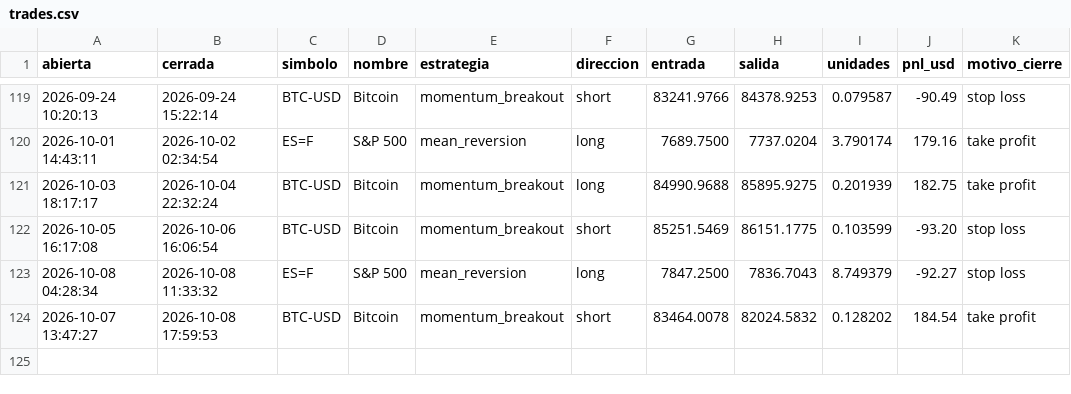
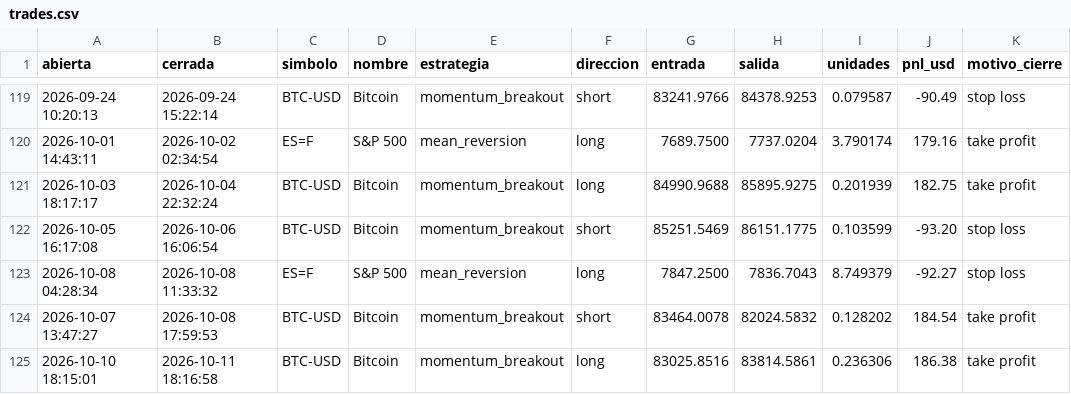
Before and after one commit to JulianMendiola/trading-bot, a CSV file: data/trades.csv, drawn as a sheet; only a part is shown, gaps mark what is left out.

```diff
--- a/data/trades.csv
+++ b/data/trades.csv
@@ -124 +124,2 @@ abierta,cerrada,simbolo,nombre,estrategia,direccion,entrada,salida,unidades,pnl_
 2026-10-07 13:47:27,2026-10-08 17:59:53,BTC-USD,Bitcoin,momentum_breakout,short,83464.0078,82024.5832,0.128202,184.54,take profit
+2026-10-10 18:15:01,2026-10-11 18:16:58,BTC-USD,Bitcoin,momentum_breakout,long,83025.8516,83814.5861,0.236306,186.38,take profit
```
Also changed, not shown: 1 other file.
